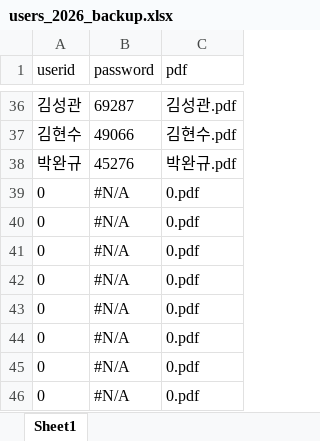
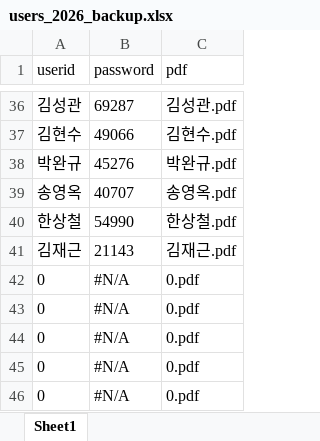
Before and after one commit to smoon0303/pdf-printer, an Excel workbook: users_2026_backup.xlsx, sheet Sheet1, drawn as a sheet; only a part is shown, gaps mark what is left out; values as stored, in another font and other column widths than the file's, no borders; removed rows and columns are numbered as before the commit, all else as after; the diff names each change by its address in the sheet, - before the commit and + after, or states it on an @@ line.

```diff
--- a/users_2026_backup.xlsx (sheet Sheet1)
+++ b/users_2026_backup.xlsx (sheet Sheet1)
-row 39: 0 | #N/A | 0.pdf
-row 40: 0 | #N/A | 0.pdf
-row 41: 0 | #N/A | 0.pdf
+row 39: 송영옥 | 40707 | 송영옥.pdf
+row 40: 한상철 | 54990 | 한상철.pdf
+row 41: 김재근 | 21143 | 김재근.pdf
```
Also changed, not shown: users_2026.xlsx, 3 other files.
